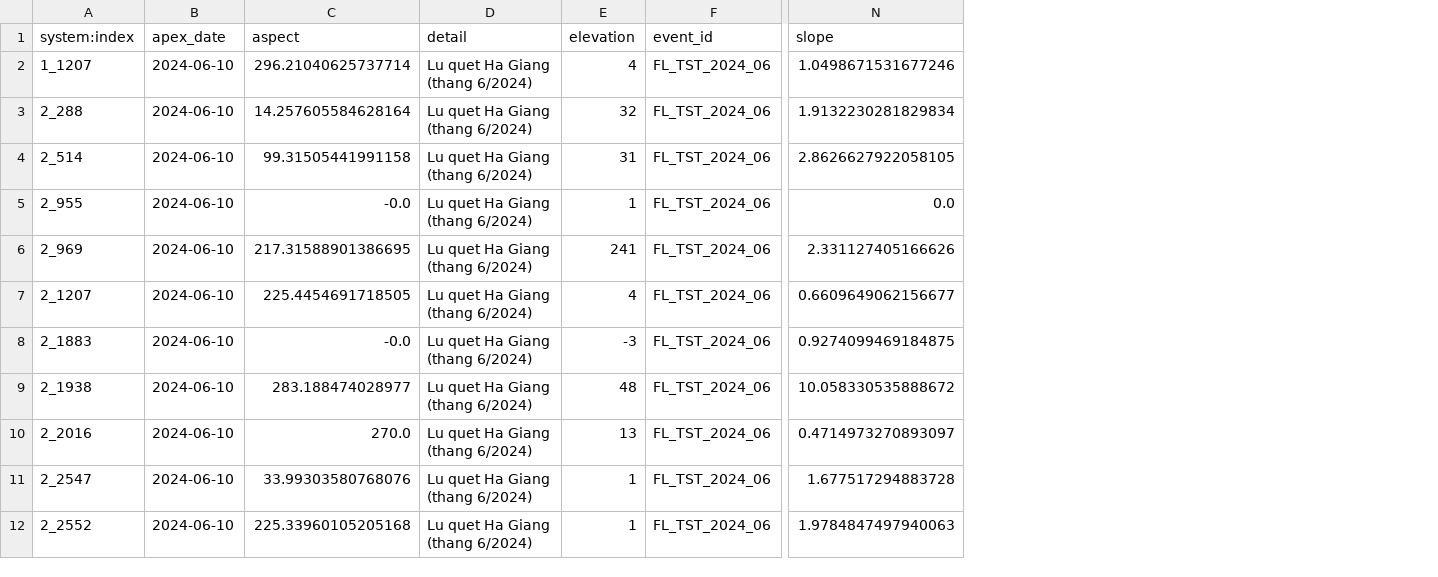
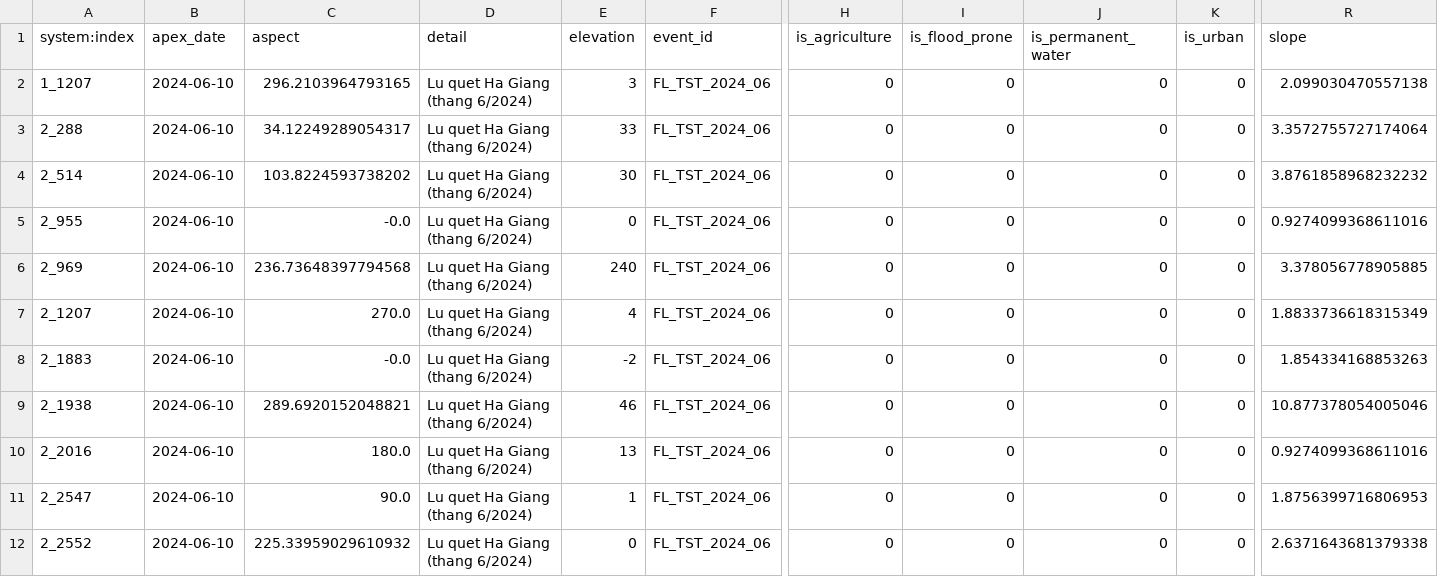
Before and after one commit to tandoan-python/GEE-flood-prediction-vietnam-v4, a CSV file: data/raw_exports/FL_TST_2024_06.csv, drawn as a sheet; only a part is shown, gaps mark what is left out; addresses are those after the commit; the diff names each change by its address in the sheet, - before the commit and + after, or states it on an @@ line.

```diff
--- a/data/raw_exports/FL_TST_2024_06.csv
+++ b/data/raw_exports/FL_TST_2024_06.csv
+column H (is_agriculture), rows 2-12: all 0
+column I (is_flood_prone), rows 2-12: all 0
+column J (is_permanent_water), rows 2-12: all 0
+column K (is_urban), rows 2-12: all 0
-C2 (aspect): 296.21040625737714
+C2 (aspect): 296.2103964793165
-E2 (elevation): 4
+E2 (elevation): 3
-R2 (slope): 1.0498671531677246
+R2 (slope): 2.099030470557138
-C3 (aspect): 14.257605584628164
+C3 (aspect): 34.12249289054317
-E3 (elevation): 32
+E3 (elevation): 33
-R3 (slope): 1.9132230281829834
+R3 (slope): 3.3572755727174064
-C4 (aspect): 99.31505441991158
+C4 (aspect): 103.8224593738202
-E4 (elevation): 31
+E4 (elevation): 30
-R4 (slope): 2.8626627922058105
+R4 (slope): 3.8761858968232232
-E5 (elevation): 1
+E5 (elevation): 0
-R5 (slope): 0.0
+R5 (slope): 0.9274099368611016
-C6 (aspect): 217.31588901386695
+C6 (aspect): 236.73648397794568
-E6 (elevation): 241
+E6 (elevation): 240
-R6 (slope): 2.331127405166626
+R6 (slope): 3.378056778905885
-C7 (aspect): 225.4454691718505
+C7 (aspect): 270.0
-R7 (slope): 0.6609649062156677
+R7 (slope): 1.8833736618315349
-E8 (elevation): -3
+E8 (elevation): -2
-R8 (slope): 0.9274099469184875
+R8 (slope): 1.854334168853263
-C9 (aspect): 283.188474028977
+C9 (aspect): 289.6920152048821
-E9 (elevation): 48
+E9 (elevation): 46
-R9 (slope): 10.058330535888672
+R9 (slope): 10.877378054005046
-C10 (aspect): 270.0
+C10 (aspect): 180.0
-R10 (slope): 0.4714973270893097
+R10 (slope): 0.9274099368611016
-C11 (aspect): 33.99303580768076
+C11 (aspect): 90.0
-R11 (slope): 1.677517294883728
+R11 (slope): 1.8756399716806953
-C12 (aspect): 225.33960105205168
+C12 (aspect): 225.33959029610932
-E12 (elevation): 1
+E12 (elevation): 0
-R12 (slope): 1.9784847497940063
+R12 (slope): 2.6371643681379338
```
Also changed, not shown: 37 other files.
